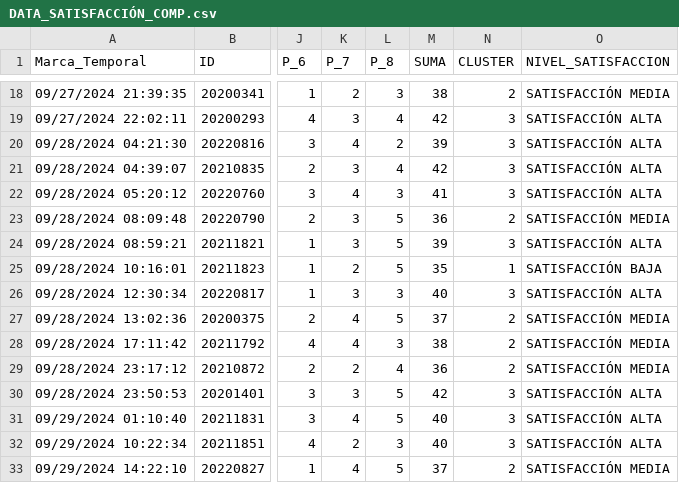
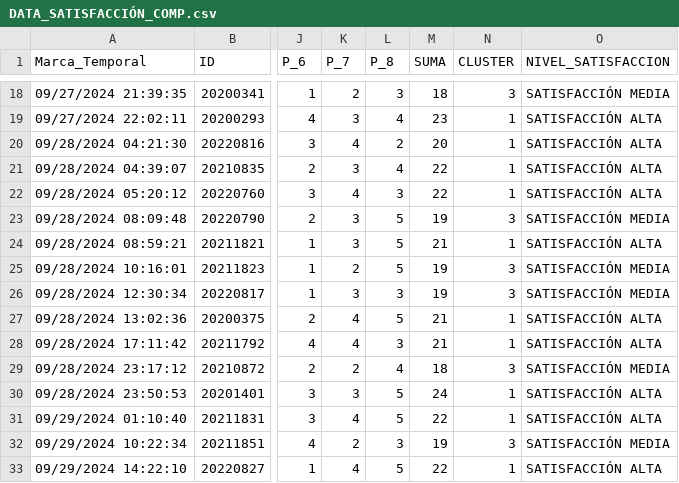
Before and after one commit to Jorgelgnacio/CIENCIA-DE-DATOS-1, a CSV file: DATA_SATISFACCIÓN_COMP.csv, drawn as a sheet; only a part is shown, gaps mark what is left out; the diff covers the shown part only; the diff names each change by its address in the sheet, - before the commit and + after, or states it on an @@ line.

```diff
--- a/DATA_SATISFACCIÓN_COMP.csv
+++ b/DATA_SATISFACCIÓN_COMP.csv
-M18 (SUMA): 38
+M18 (SUMA): 18
-N18 (CLUSTER): 2
+N18 (CLUSTER): 3
-M19 (SUMA): 42
+M19 (SUMA): 23
-N19:N22 (CLUSTER): 3
+N19:N22 (CLUSTER): 1
-M20 (SUMA): 39
+M20 (SUMA): 20
-M21 (SUMA): 42
+M21 (SUMA): 22
-M22 (SUMA): 41
+M22 (SUMA): 22
-M23 (SUMA): 36
+M23 (SUMA): 19
-N23 (CLUSTER): 2
+N23 (CLUSTER): 3
-M24 (SUMA): 39
+M24 (SUMA): 21
-N24 (CLUSTER): 3
+N24 (CLUSTER): 1
-M25 (SUMA): 35
+M25 (SUMA): 19
-N25 (CLUSTER): 1
+N25 (CLUSTER): 3
-O25 (NIVEL_SATISFACCION): SATISFACCIÓN BAJA
+O25 (NIVEL_SATISFACCION): SATISFACCIÓN MEDIA
-M26 (SUMA): 40
+M26 (SUMA): 19
-O26 (NIVEL_SATISFACCION): SATISFACCIÓN ALTA
+O26 (NIVEL_SATISFACCION): SATISFACCIÓN MEDIA
-M27 (SUMA): 37
+M27 (SUMA): 21
-N27:N28 (CLUSTER): 2
+N27:N28 (CLUSTER): 1
-O27:O28 (NIVEL_SATISFACCION): SATISFACCIÓN MEDIA
+O27:O28 (NIVEL_SATISFACCION): SATISFACCIÓN ALTA
-M28 (SUMA): 38
+M28 (SUMA): 21
-M29 (SUMA): 36
+M29 (SUMA): 18
-N29 (CLUSTER): 2
+N29 (CLUSTER): 3
-M30 (SUMA): 42
+M30 (SUMA): 24
-N30:N31 (CLUSTER): 3
+N30:N31 (CLUSTER): 1
-M31 (SUMA): 40
+M31 (SUMA): 22
-M32 (SUMA): 40
+M32 (SUMA): 19
-O32 (NIVEL_SATISFACCION): SATISFACCIÓN ALTA
+O32 (NIVEL_SATISFACCION): SATISFACCIÓN MEDIA
-M33 (SUMA): 37
+M33 (SUMA): 22
-N33 (CLUSTER): 2
+N33 (CLUSTER): 1
-O33 (NIVEL_SATISFACCION): SATISFACCIÓN MEDIA
+O33 (NIVEL_SATISFACCION): SATISFACCIÓN ALTA
```
Also changed, not shown: 122 edited cells elsewhere in this file.
